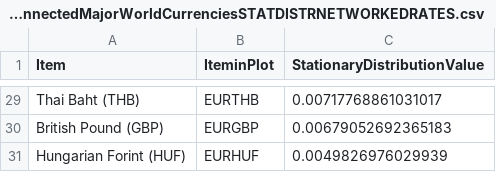
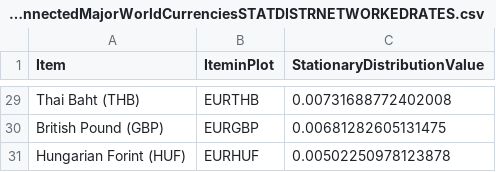
Before and after one commit to efaysal/efaysal.github.io, a CSV file: SocioEconomicEcosystem/CURRENCY/ECBInterConnectedMajorWorldCurrenciesSTATDISTRNETWORKEDRATES.csv, drawn as a sheet; only a part is shown, gaps mark what is left out; the diff covers the shown part only.

```diff
--- a/SocioEconomicEcosystem/CURRENCY/ECBInterConnectedMajorWorldCurrenciesSTATDISTRNETWORKEDRATES.csv
+++ b/SocioEconomicEcosystem/CURRENCY/ECBInterConnectedMajorWorldCurrenciesSTATDISTRNETWORKEDRATES.csv
@@ -29,3 +29,3 @@
-"Thai Baht (THB)","EURTHB",0.00717768861031017
-"British Pound (GBP)","EURGBP",0.00679052692365183
-"Hungarian Forint (HUF)","EURHUF",0.0049826976029939
+"Thai Baht (THB)","EURTHB",0.00731688772402008
+"British Pound (GBP)","EURGBP",0.00681282605131475
+"Hungarian Forint (HUF)","EURHUF",0.00502250978123878
```
Also changed, not shown: 4 added rows, 4 removed rows and 23 edited cells elsewhere in this file, 6 other files.
